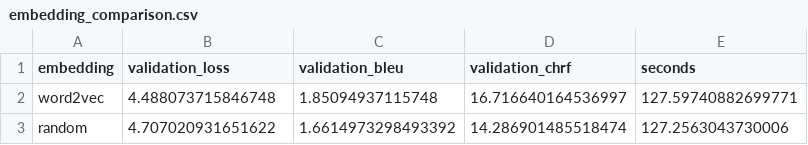
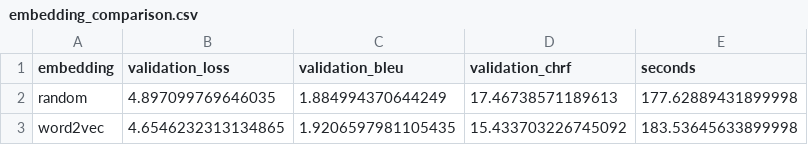
Before and after one commit to theodorhagen/nlp-machine-translation, a CSV file: artifacts/task03/embedding_comparison.csv, drawn as a sheet.

```diff
--- a/artifacts/task03/embedding_comparison.csv
+++ b/artifacts/task03/embedding_comparison.csv
@@ -1,3 +1,3 @@
 embedding,validation_loss,validation_bleu,validation_chrf,seconds
-word2vec,4.488073715846748,1.85094937115748,16.716640164536997,127.59740882699771
-random,4.707020931651622,1.6614973298493392,14.286901485518474,127.2563043730006
+random,4.897099769646035,1.884994370644249,17.46738571189613,177.62889431899998
+word2vec,4.6546232313134865,1.9206597981105435,15.433703226745092,183.53645633899998
```
Also changed, not shown: artifacts/task03/word_en_to_es_history.csv, 37 other files.
